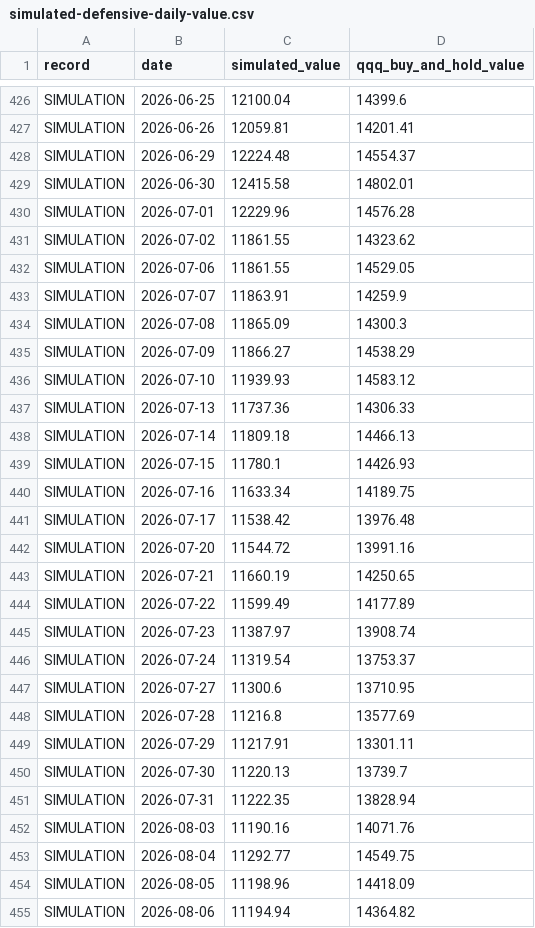
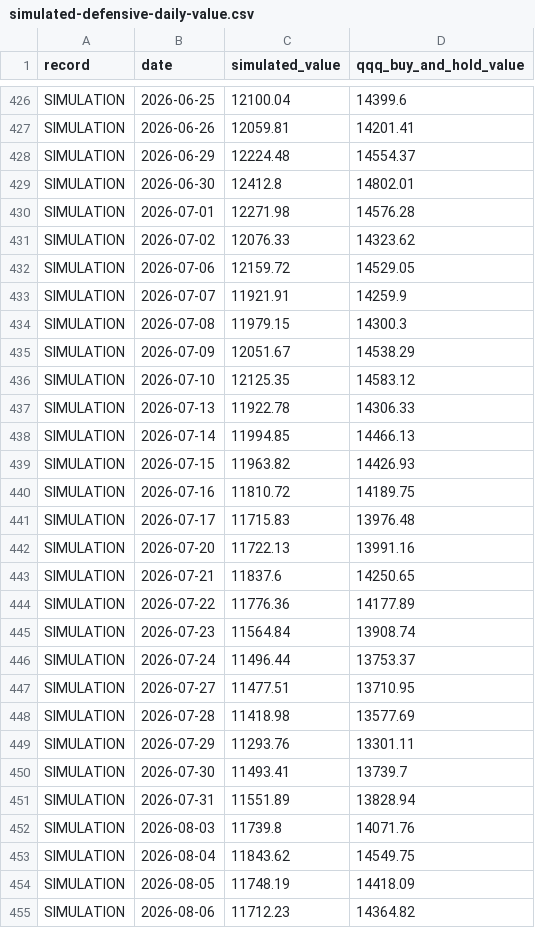
Before and after one commit to taocodao/trademind-app, a CSV file: public/simulated/simulated-defensive-daily-value.csv, drawn as a sheet; only a part is shown, gaps mark what is left out; the diff covers the shown part only.

```diff
--- a/public/simulated/simulated-defensive-daily-value.csv
+++ b/public/simulated/simulated-defensive-daily-value.csv
@@ -428,28 +428,28 @@ SIMULATION,2026-06-26,12059.81,14201.41
 SIMULATION,2026-06-29,12224.48,14554.37
-SIMULATION,2026-06-30,12415.58,14802.01
-SIMULATION,2026-07-01,12229.96,14576.28
-SIMULATION,2026-07-02,11861.55,14323.62
-SIMULATION,2026-07-06,11861.55,14529.05
-SIMULATION,2026-07-07,11863.91,14259.9
-SIMULATION,2026-07-08,11865.09,14300.3
-SIMULATION,2026-07-09,11866.27,14538.29
-SIMULATION,2026-07-10,11939.93,14583.12
-SIMULATION,2026-07-13,11737.36,14306.33
-SIMULATION,2026-07-14,11809.18,14466.13
-SIMULATION,2026-07-15,11780.1,14426.93
-SIMULATION,2026-07-16,11633.34,14189.75
-SIMULATION,2026-07-17,11538.42,13976.48
-SIMULATION,2026-07-20,11544.72,13991.16
-SIMULATION,2026-07-21,11660.19,14250.65
-SIMULATION,2026-07-22,11599.49,14177.89
-SIMULATION,2026-07-23,11387.97,13908.74
-SIMULATION,2026-07-24,11319.54,13753.37
-SIMULATION,2026-07-27,11300.6,13710.95
-SIMULATION,2026-07-28,11216.8,13577.69
-SIMULATION,2026-07-29,11217.91,13301.11
-SIMULATION,2026-07-30,11220.13,13739.7
-SIMULATION,2026-07-31,11222.35,13828.94
-SIMULATION,2026-08-03,11190.16,14071.76
-SIMULATION,2026-08-04,11292.77,14549.75
-SIMULATION,2026-08-05,11198.96,14418.09
-SIMULATION,2026-08-06,11194.94,14364.82
+SIMULATION,2026-06-30,12412.8,14802.01
+SIMULATION,2026-07-01,12271.98,14576.28
+SIMULATION,2026-07-02,12076.33,14323.62
+SIMULATION,2026-07-06,12159.72,14529.05
+SIMULATION,2026-07-07,11921.91,14259.9
+SIMULATION,2026-07-08,11979.15,14300.3
+SIMULATION,2026-07-09,12051.67,14538.29
+SIMULATION,2026-07-10,12125.35,14583.12
+SIMULATION,2026-07-13,11922.78,14306.33
+SIMULATION,2026-07-14,11994.85,14466.13
+SIMULATION,2026-07-15,11963.82,14426.93
+SIMULATION,2026-07-16,11810.72,14189.75
+SIMULATION,2026-07-17,11715.83,13976.48
+SIMULATION,2026-07-20,11722.13,13991.16
+SIMULATION,2026-07-21,11837.6,14250.65
+SIMULATION,2026-07-22,11776.36,14177.89
+SIMULATION,2026-07-23,11564.84,13908.74
+SIMULATION,2026-07-24,11496.44,13753.37
+SIMULATION,2026-07-27,11477.51,13710.95
+SIMULATION,2026-07-28,11418.98,13577.69
+SIMULATION,2026-07-29,11293.76,13301.11
+SIMULATION,2026-07-30,11493.41,13739.7
+SIMULATION,2026-07-31,11551.89,13828.94
+SIMULATION,2026-08-03,11739.8,14071.76
+SIMULATION,2026-08-04,11843.62,14549.75
+SIMULATION,2026-08-05,11748.19,14418.09
+SIMULATION,2026-08-06,11712.23,14364.82
```
Also changed, not shown: 47 edited cells elsewhere in this file, public/simulated/simulated-defensive-position-history.csv, public/simulated/simulated-defensive-trades.csv, 2 other files.
